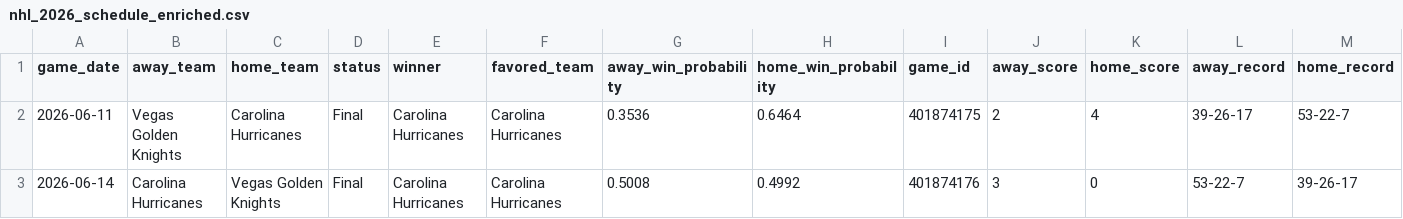
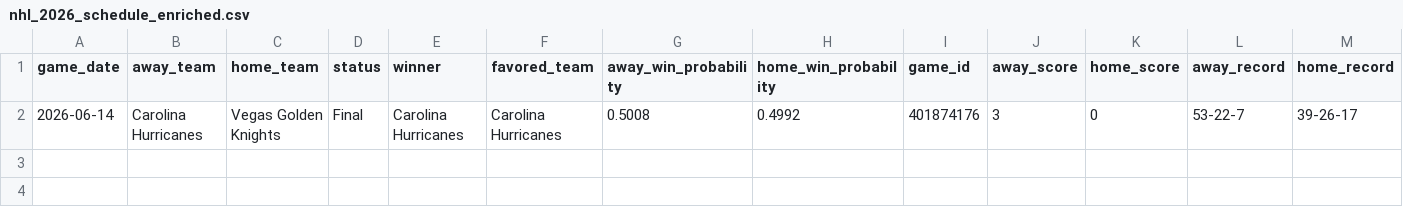
Before and after one commit to mfradkin2/mlb-predictions, a CSV file: nhl_2026_schedule_enriched.csv, drawn as a sheet; only a part is shown; rows hold the shown columns only; the diff names each change by its address in the sheet, - before the commit and + after, or states it on an @@ line.

```diff
--- a/nhl_2026_schedule_enriched.csv
+++ b/nhl_2026_schedule_enriched.csv
-row 2: 2026-06-11 | Vegas Golden Knights | Carolina Hurricanes | Final | Carolina Hurricanes | Carolina Hurricanes | 0.3536 | 0.6464 | 401874175 | 2 | 4 | 39-26-17 | 53-22-7
```
Also changed, not shown: mlb_predictions.csv, nfl_2026_schedule_enriched.csv, 4 other files.
